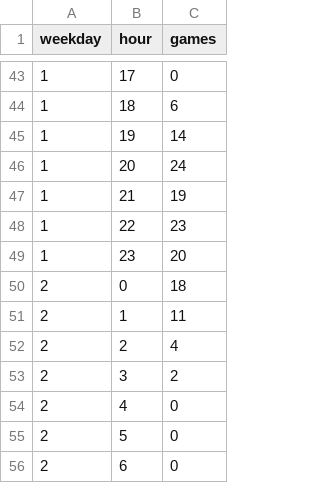
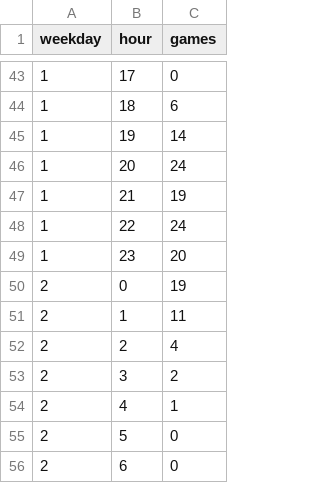
Before and after one commit to tylerkerr/wig-heat, a CSV file: data/weekheatmap-azeroth-arranged2v2.csv, drawn as a sheet; only a part is shown, gaps mark what is left out.

```diff
--- a/data/weekheatmap-azeroth-arranged2v2.csv
+++ b/data/weekheatmap-azeroth-arranged2v2.csv
@@ -47,5 +47,5 @@ weekday,hour,games
 1,21,19
-1,22,23
+1,22,24
 1,23,20
-2,0,18
+2,0,19
 2,1,11
@@ -53,3 +53,3 @@ weekday,hour,games
 2,3,2
-2,4,0
+2,4,1
 2,5,0
```
Also changed, not shown: data/gamecounts.csv, data/timestamps.csv, 22 other files.
